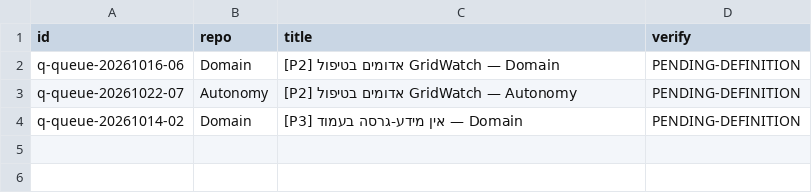
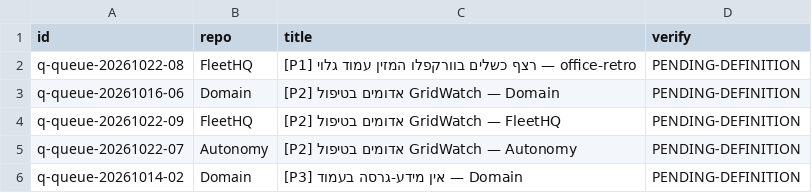
Before and after one commit to roshpinacare-sys/sovereign-runner-kit, a TSV file: state/netrun-tasks.tsv, drawn as a sheet; the diff names each change by its address in the sheet, - before the commit and + after, or states it on an @@ line.

Commit message:
netrun-loop: board refresh mapped=5 skipped=0 [skip ci]

```diff
--- a/state/netrun-tasks.tsv
+++ b/state/netrun-tasks.tsv
+row 2: q-queue-20261022-08 | FleetHQ | [P1] רצף כשלים בוורקפלו המזין עמוד גלוי — office-retro | PENDING-DEFINITION
+row 4: q-queue-20261022-09 | FleetHQ | [P2] אדומים בטיפול GridWatch — FleetHQ | PENDING-DEFINITION
```
Also changed, not shown: 1 other file.
